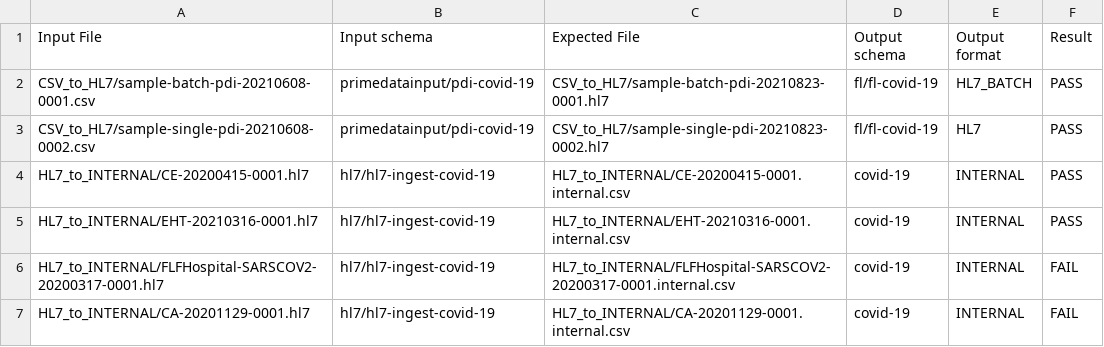
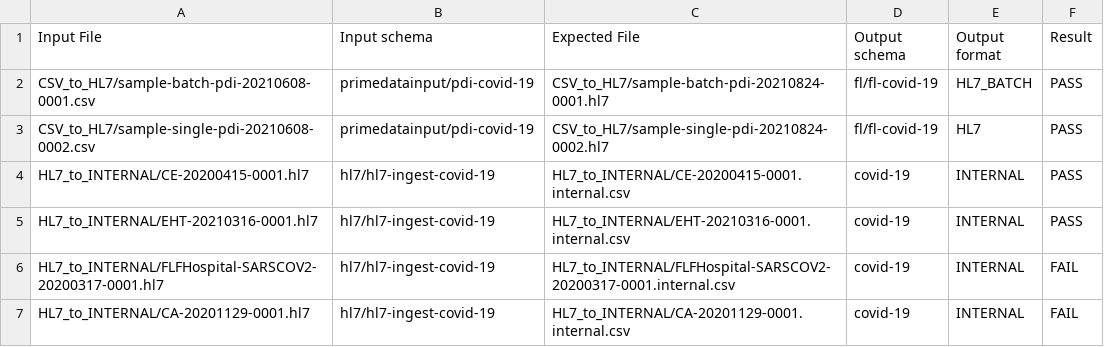
Before and after one commit to CDCgov/prime-reportstream, a CSV file: prime-router/src/testIntegration/resources/datatests/translation-test-config.csv, drawn as a sheet.

Commit message:
Edit actual values hl7 file name

```diff
--- a/prime-router/src/testIntegration/resources/datatests/translation-test-config.csv
+++ b/prime-router/src/testIntegration/resources/datatests/translation-test-config.csv
@@ -1,4 +1,4 @@
 Input File,Input schema,Expected File,Output schema,Output format,Result
-CSV_to_HL7/sample-batch-pdi-20210608-0001.csv,primedatainput/pdi-covid-19,CSV_to_HL7/sample-batch-pdi-20210823-0001.hl7,fl/fl-covid-19,HL7_BATCH,PASS
-CSV_to_HL7/sample-single-pdi-20210608-0002.csv,primedatainput/pdi-covid-19,CSV_to_HL7/sample-single-pdi-20210823-0002.hl7,fl/fl-covid-19,HL7,PASS
+CSV_to_HL7/sample-batch-pdi-20210608-0001.csv,primedatainput/pdi-covid-19,CSV_to_HL7/sample-batch-pdi-20210824-0001.hl7,fl/fl-covid-19,HL7_BATCH,PASS
+CSV_to_HL7/sample-single-pdi-20210608-0002.csv,primedatainput/pdi-covid-19,CSV_to_HL7/sample-single-pdi-20210824-0002.hl7,fl/fl-covid-19,HL7,PASS
 HL7_to_INTERNAL/CE-20200415-0001.hl7,hl7/hl7-ingest-covid-19,HL7_to_INTERNAL/CE-20200415-0001.internal.csv,covid-19,INTERNAL,PASS
```
